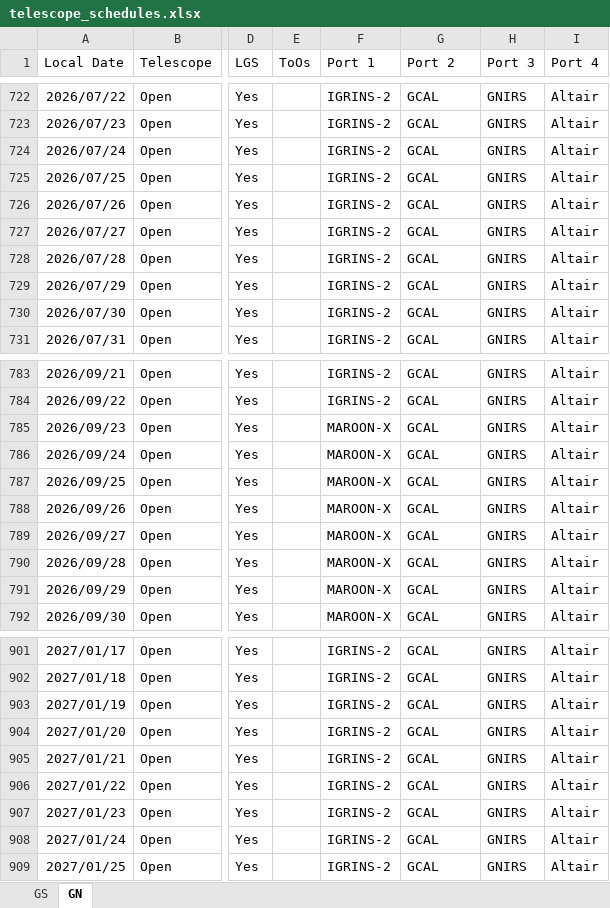
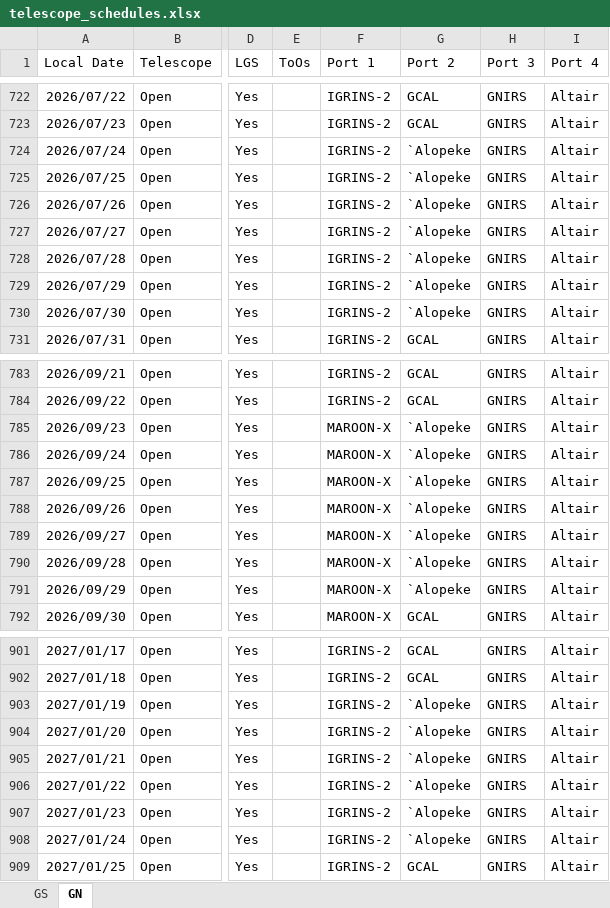
Before and after one commit to gemini-hlsw/scheduler, an Excel workbook: backend/scheduler/services/resource/data/operation/telescope_schedules.xlsx, sheet GN, drawn as a sheet; only a part is shown, gaps mark what is left out; values as stored, in another font and other column widths than the file's, no borders; the diff covers the shown part only; the diff names each change by its address in the sheet, - before the commit and + after, or states it on an @@ line.

```diff
--- a/backend/scheduler/services/resource/data/operation/telescope_schedules.xlsx (sheet GN)
+++ b/backend/scheduler/services/resource/data/operation/telescope_schedules.xlsx (sheet GN)
-G724:G730 (Port 2): GCAL
+G724:G730 (Port 2): `Alopeke
-G785:G791 (Port 2): GCAL
+G785:G791 (Port 2): `Alopeke
-G903:G908 (Port 2): GCAL
+G903:G908 (Port 2): `Alopeke
```
Also changed, not shown: 4 edited cells elsewhere in this sheet, sheet GS, 28 other files.
